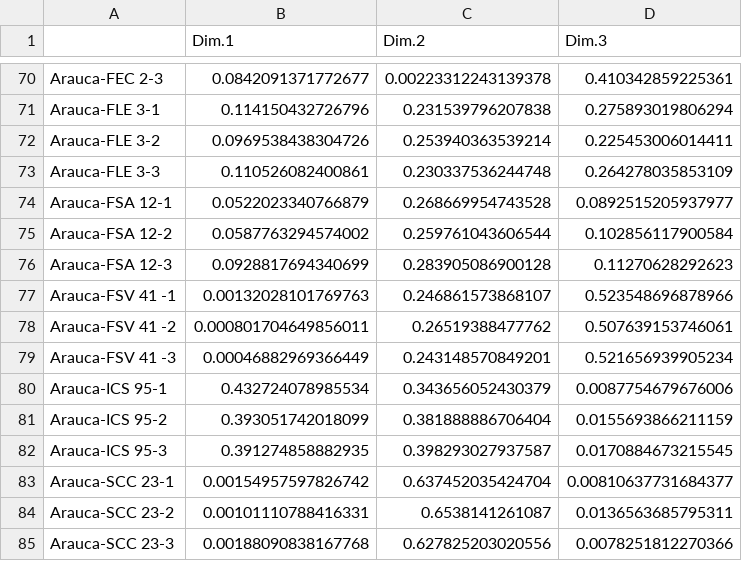
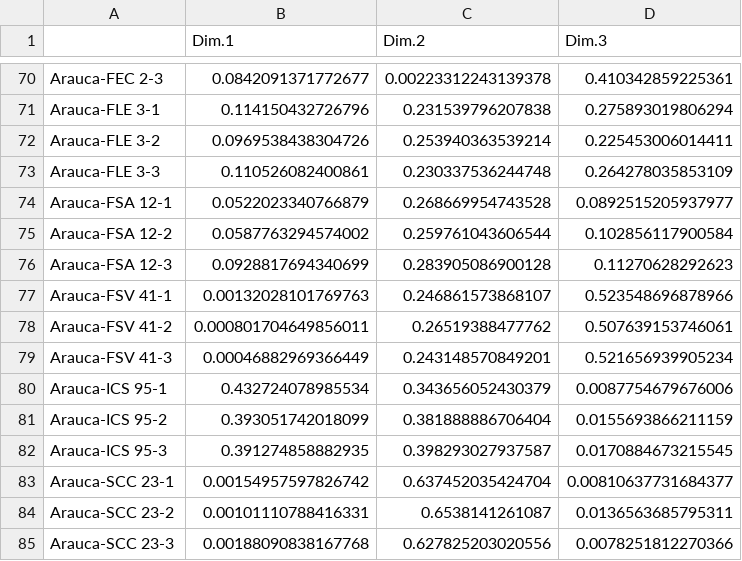
Before and after one commit to haachicanoy/Statistical_consulting, a CSV file: _cacao_analysis/Data/cos2_individuals.csv, drawn as a sheet; only a part is shown, gaps mark what is left out; the diff covers the shown part only.

```diff
--- a/_cacao_analysis/Data/cos2_individuals.csv
+++ b/_cacao_analysis/Data/cos2_individuals.csv
@@ -76,5 +76,5 @@
 "Arauca-FSA 12-3",0.0928817694340699,0.283905086900128,0.11270628292623
-"Arauca-FSV 41 -1",0.00132028101769763,0.246861573868107,0.523548696878966
-"Arauca-FSV 41 -2",0.000801704649856011,0.26519388477762,0.507639153746061
-"Arauca-FSV 41 -3",0.00046882969366449,0.243148570849201,0.521656939905234
+"Arauca-FSV 41-1",0.00132028101769763,0.246861573868107,0.523548696878966
+"Arauca-FSV 41-2",0.000801704649856011,0.26519388477762,0.507639153746061
+"Arauca-FSV 41-3",0.00046882969366449,0.243148570849201,0.521656939905234
 "Arauca-ICS 95-1",0.432724078985534,0.343656052430379,0.0087754679676006
```
Also changed, not shown: 15 edited cells elsewhere in this file, _cacao_analysis/Data/Base_completa.csv, 3 other files.
